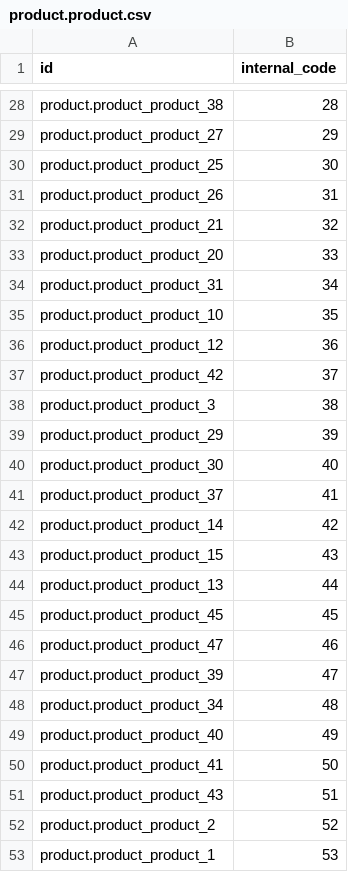
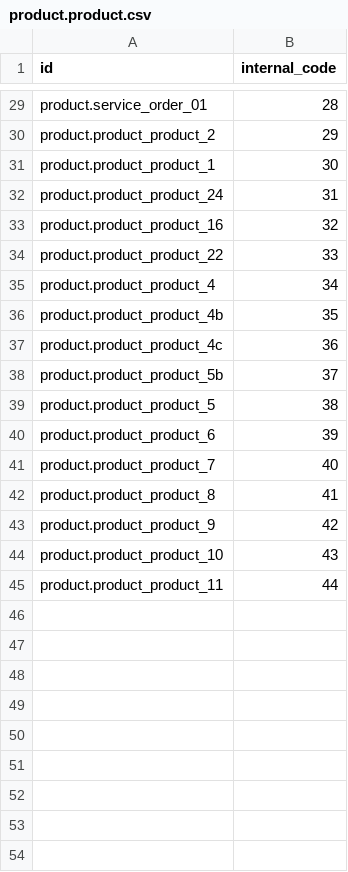
Before and after one commit to ingadhoc/product, a CSV file: product_internal_code/demo/product.product.csv, drawn as a sheet; only a part is shown, gaps mark what is left out; removed rows and columns are numbered as before the commit, all else as after; the diff covers the shown part only; the diff names each change by its address in the sheet, - before the commit and + after, or states it on an @@ line.

Commit message:
[10.0] MIG product_internal_code

```diff
--- a/product_internal_code/demo/product.product.csv
+++ b/product_internal_code/demo/product.product.csv
-A29 (id): product.product_product_38
+A29 (id): product.service_order_01
-A30 (id): product.product_product_27
+A30 (id): product.product_product_2
-A31 (id): product.product_product_25
+A31 (id): product.product_product_1
-A32 (id): product.product_product_26
+A32 (id): product.product_product_24
-A33 (id): product.product_product_21
+A33 (id): product.product_product_16
-A34 (id): product.product_product_20
+A34 (id): product.product_product_22
-A35 (id): product.product_product_31
+A35 (id): product.product_product_4
-A36 (id): product.product_product_10
+A36 (id): product.product_product_4b
-A37 (id): product.product_product_12
+A37 (id): product.product_product_4c
-A38 (id): product.product_product_42
+A38 (id): product.product_product_5b
-A39 (id): product.product_product_3
+A39 (id): product.product_product_5
-A40 (id): product.product_product_29
+A40 (id): product.product_product_6
-A41 (id): product.product_product_30
+A41 (id): product.product_product_7
-A42 (id): product.product_product_37
+A42 (id): product.product_product_8
-A43 (id): product.product_product_14
+A43 (id): product.product_product_9
-A44 (id): product.product_product_15
+A44 (id): product.product_product_10
-A45 (id): product.product_product_13
+A45 (id): product.product_product_11
-row 45: product.product_product_45 | 45
-row 46: product.product_product_47 | 46
-row 47: product.product_product_39 | 47
-row 48: product.product_product_34 | 48
-row 49: product.product_product_40 | 49
-row 50: product.product_product_41 | 50
-row 51: product.product_product_43 | 51
-row 52: product.product_product_2 | 52
-row 53: product.product_product_1 | 53
```
Also changed, not shown: 1 added row and 23 edited cells elsewhere in this file, 5 other files.
